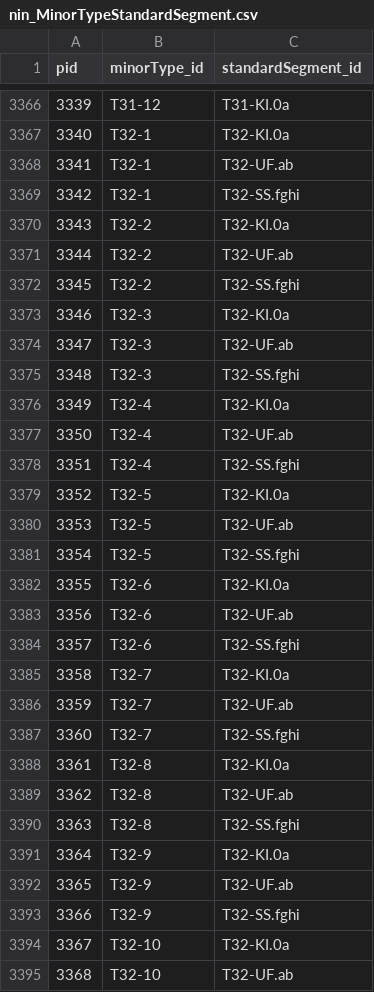
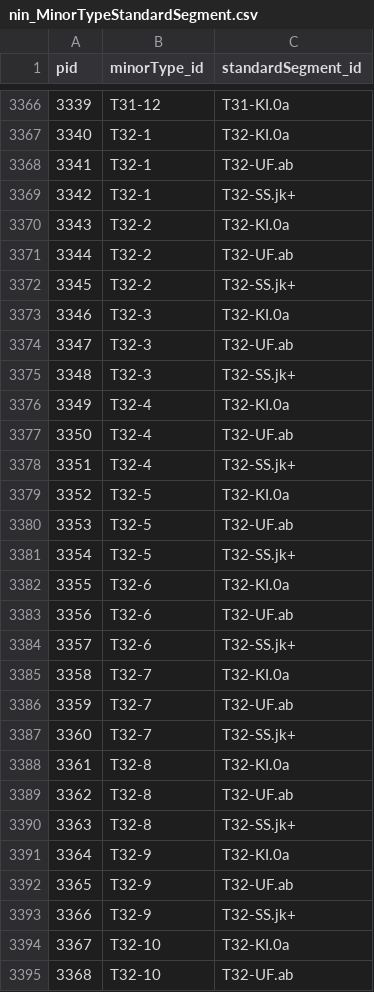
Before and after one commit to geco-nhm/NiN_QGIS_3.x, a CSV file: nin_MinorTypeStandardSegment.csv, drawn as a sheet; only a part is shown, gaps mark what is left out; the diff covers the shown part only.

```diff
--- a/nin_MinorTypeStandardSegment.csv
+++ b/nin_MinorTypeStandardSegment.csv
@@ -3368,27 +3368,27 @@ pid,minorType_id,standardSegment_id
 3341,T32-1,T32-UF.ab
-3342,T32-1,T32-SS.fghi
+3342,T32-1,T32-SS.jk+
 3343,T32-2,T32-KI.0a
 3344,T32-2,T32-UF.ab
-3345,T32-2,T32-SS.fghi
+3345,T32-2,T32-SS.jk+
 3346,T32-3,T32-KI.0a
 3347,T32-3,T32-UF.ab
-3348,T32-3,T32-SS.fghi
+3348,T32-3,T32-SS.jk+
 3349,T32-4,T32-KI.0a
 3350,T32-4,T32-UF.ab
-3351,T32-4,T32-SS.fghi
+3351,T32-4,T32-SS.jk+
 3352,T32-5,T32-KI.0a
 3353,T32-5,T32-UF.ab
-3354,T32-5,T32-SS.fghi
+3354,T32-5,T32-SS.jk+
 3355,T32-6,T32-KI.0a
 3356,T32-6,T32-UF.ab
-3357,T32-6,T32-SS.fghi
+3357,T32-6,T32-SS.jk+
 3358,T32-7,T32-KI.0a
 3359,T32-7,T32-UF.ab
-3360,T32-7,T32-SS.fghi
+3360,T32-7,T32-SS.jk+
 3361,T32-8,T32-KI.0a
 3362,T32-8,T32-UF.ab
-3363,T32-8,T32-SS.fghi
+3363,T32-8,T32-SS.jk+
 3364,T32-9,T32-KI.0a
 3365,T32-9,T32-UF.ab
-3366,T32-9,T32-SS.fghi
+3366,T32-9,T32-SS.jk+
 3367,T32-10,T32-KI.0a
```
Also changed, not shown: 11 edited cells elsewhere in this file, nin_MinorTypeScaled.csv, nin_StandardSegment.csv.
